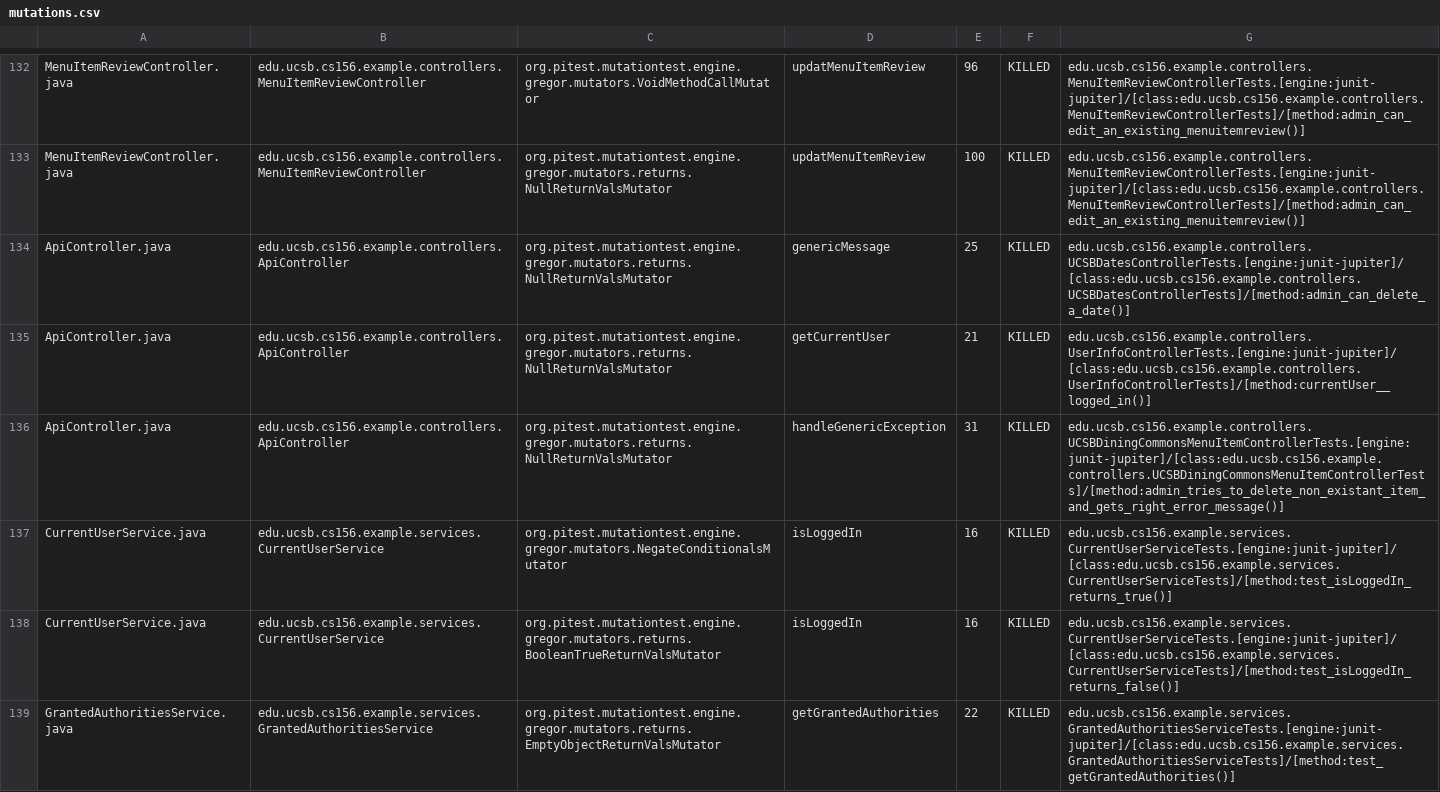
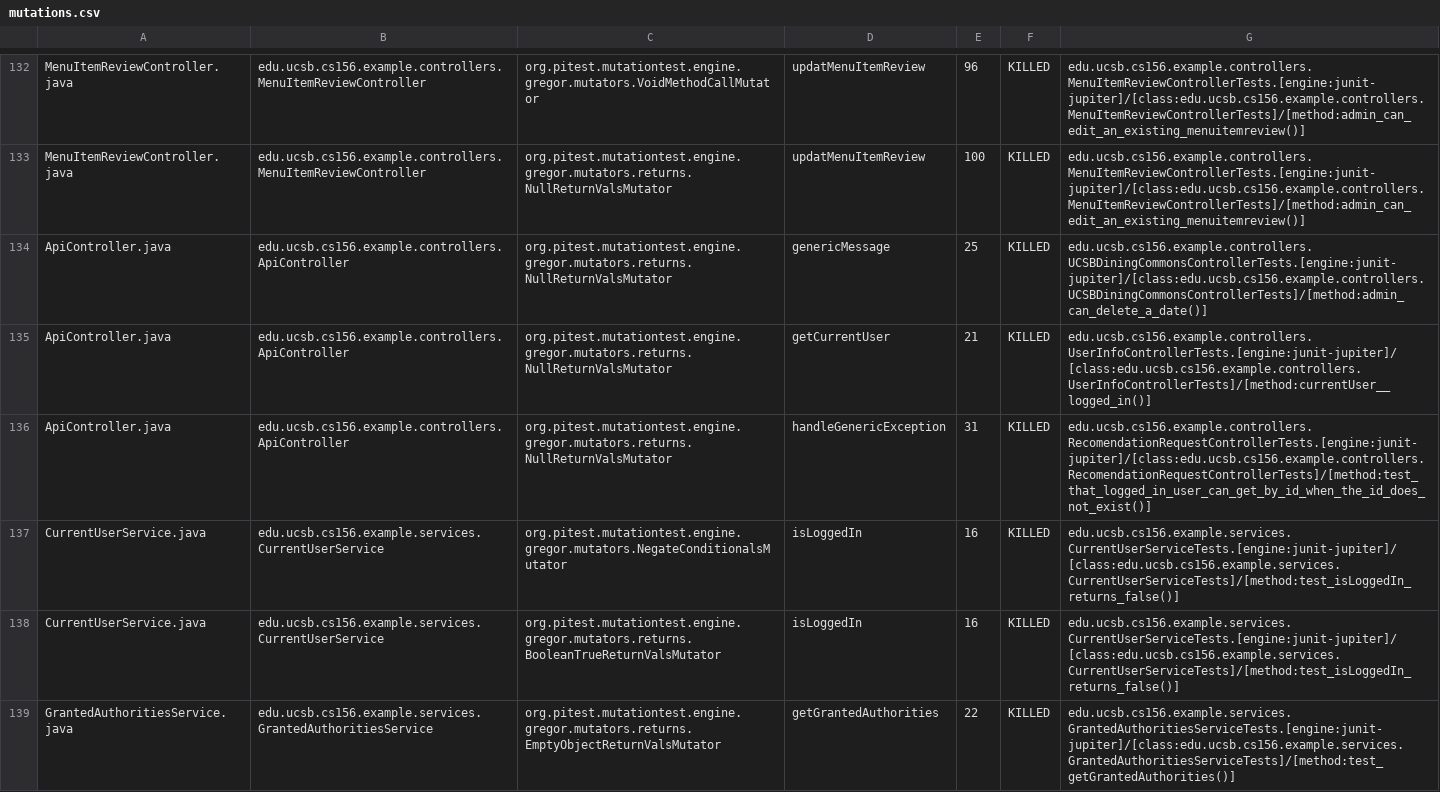
Before and after one commit to ucsb-cs156-m23/team02-m23-10am-4, a CSV file: prs/61/pitest/mutations.csv, drawn as a sheet; only a part is shown, gaps mark what is left out.

Commit message:
Deploying to gh-pages from @ ucsb-cs156-m23/team02-m23-10am-4@bf37c4f45c99ef396ad7e23154c4e1832b07afe5 🚀

```diff
--- a/prs/61/pitest/mutations.csv
+++ b/prs/61/pitest/mutations.csv
@@ -133,6 +133,6 @@ MenuItemReviewController.java,edu.ucsb.cs156.example.controllers.MenuItemReviewC
 MenuItemReviewController.java,edu.ucsb.cs156.example.controllers.MenuItemReviewController,org.pitest.mutationtest.engine.gregor.mutators.returns.NullReturnValsMutator,updatMenuItemReview,100,KILLED,edu.ucsb.cs156.example.controllers.MenuItemReviewControllerTests.[engine:junit-jupiter]/[class:edu.ucsb.cs156.example.controllers.MenuItemReviewControllerTests]/[method:admin_can_edit_an_existing_menuitemreview()]
-ApiController.java,edu.ucsb.cs156.example.controllers.ApiController,org.pitest.mutationtest.engine.gregor.mutators.returns.NullReturnValsMutator,genericMessage,25,KILLED,edu.ucsb.cs156.example.controllers.UCSBDatesControllerTests.[engine:junit-jupiter]/[class:edu.ucsb.cs156.example.controllers.UCSBDatesControllerTests]/[method:admin_can_delete_a_date()]
+ApiController.java,edu.ucsb.cs156.example.controllers.ApiController,org.pitest.mutationtest.engine.gregor.mutators.returns.NullReturnValsMutator,genericMessage,25,KILLED,edu.ucsb.cs156.example.controllers.UCSBDiningCommonsControllerTests.[engine:junit-jupiter]/[class:edu.ucsb.cs156.example.controllers.UCSBDiningCommonsControllerTests]/[method:admin_can_delete_a_date()]
 ApiController.java,edu.ucsb.cs156.example.controllers.ApiController,org.pitest.mutationtest.engine.gregor.mutators.returns.NullReturnValsMutator,getCurrentUser,21,KILLED,edu.ucsb.cs156.example.controllers.UserInfoControllerTests.[engine:junit-jupiter]/[class:edu.ucsb.cs156.example.controllers.UserInfoControllerTests]/[method:currentUser__logged_in()]
-ApiController.java,edu.ucsb.cs156.example.controllers.ApiController,org.pitest.mutationtest.engine.gregor.mutators.returns.NullReturnValsMutator,handleGenericException,31,KILLED,edu.ucsb.cs156.example.controllers.UCSBDiningCommonsMenuItemControllerTests.[engine:junit-jupiter]/[class:edu.ucsb.cs156.example.controllers.UCSBDiningCommonsMenuItemControllerTests]/[method:admin_tries_to_delete_non_existant_item_and_gets_right_error_message()]
-CurrentUserService.java,edu.ucsb.cs156.example.services.CurrentUserService,org.pitest.mutationtest.engine.gregor.mutators.NegateConditionalsMutator,isLoggedIn,16,KILLED,edu.ucsb.cs156.example.services.CurrentUserServiceTests.[engine:junit-jupiter]/[class:edu.ucsb.cs156.example.services.CurrentUserServiceTests]/[method:test_isLoggedIn_returns_true()]
+ApiController.java,edu.ucsb.cs156.example.controllers.ApiController,org.pitest.mutationtest.engine.gregor.mutators.returns.NullReturnValsMutator,handleGenericException,31,KILLED,edu.ucsb.cs156.example.controllers.RecomendationRequestControllerTests.[engine:junit-jupiter]/[class:edu.ucsb.cs156.example.controllers.RecomendationRequestControllerTests]/[method:test_that_logged_in_user_can_get_by_id_when_the_id_does_not_exist()]
+CurrentUserService.java,edu.ucsb.cs156.example.services.CurrentUserService,org.pitest.mutationtest.engine.gregor.mutators.NegateConditionalsMutator,isLoggedIn,16,KILLED,edu.ucsb.cs156.example.services.CurrentUserServiceTests.[engine:junit-jupiter]/[class:edu.ucsb.cs156.example.services.CurrentUserServiceTests]/[method:test_isLoggedIn_returns_false()]
 CurrentUserService.java,edu.ucsb.cs156.example.services.CurrentUserService,org.pitest.mutationtest.engine.gregor.mutators.returns.BooleanTrueReturnValsMutator,isLoggedIn,16,KILLED,edu.ucsb.cs156.example.services.CurrentUserServiceTests.[engine:junit-jupiter]/[class:edu.ucsb.cs156.example.services.CurrentUserServiceTests]/[method:test_isLoggedIn_returns_false()]
```
Also changed, not shown: 17 other files.
